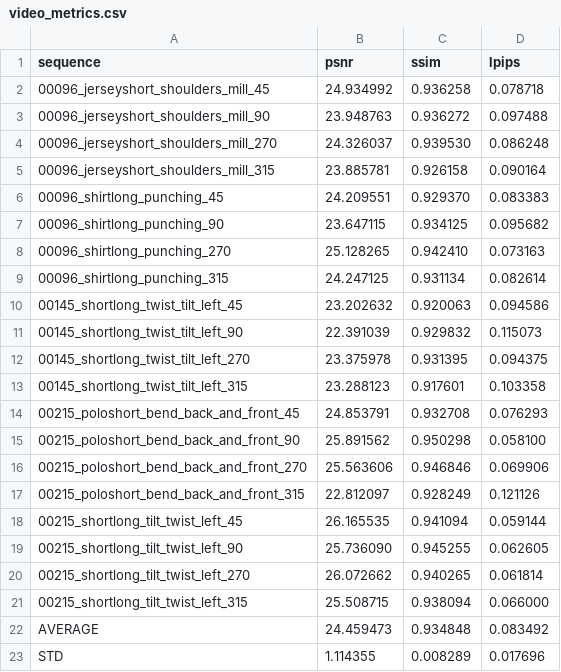
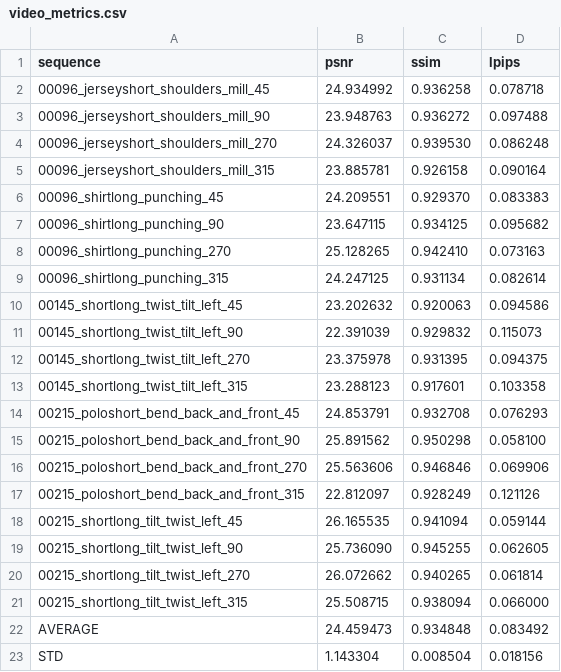
Before and after one commit to timohaubner/multi_view_vdms_for_mesh_animation, a CSV file: video_evaluation/results/Auto/Run2/EM/video_metrics.csv, drawn as a sheet.

```diff
--- a/video_evaluation/results/Auto/Run2/EM/video_metrics.csv
+++ b/video_evaluation/results/Auto/Run2/EM/video_metrics.csv
@@ -22,2 +22,2 @@ sequence,psnr,ssim,lpips
 AVERAGE,24.459473,0.934848,0.083492
-STD,1.114355,0.008289,0.017696
+STD,1.143304,0.008504,0.018156
```
Also changed, not shown: video_evaluation/results/Auto/Run1/GT/video_metrics.csv, video_evaluation/results/Auto/Run2/GT/video_metrics.csv, 9 other files.
